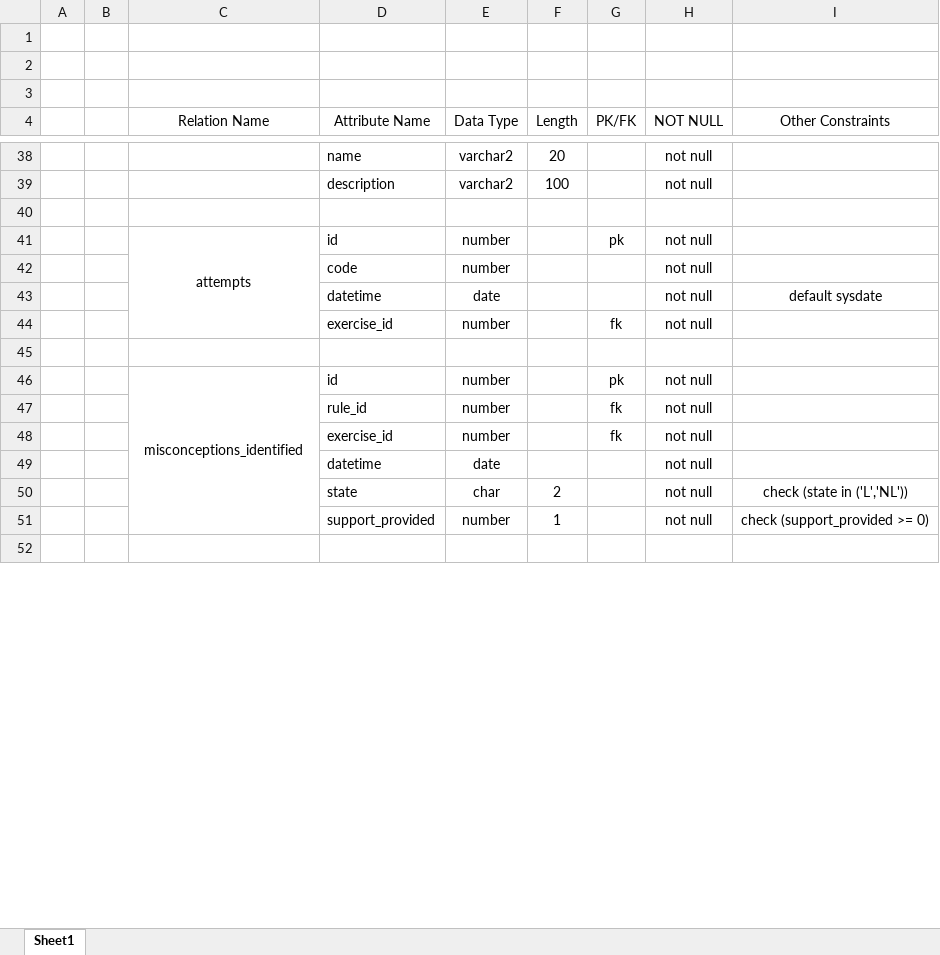
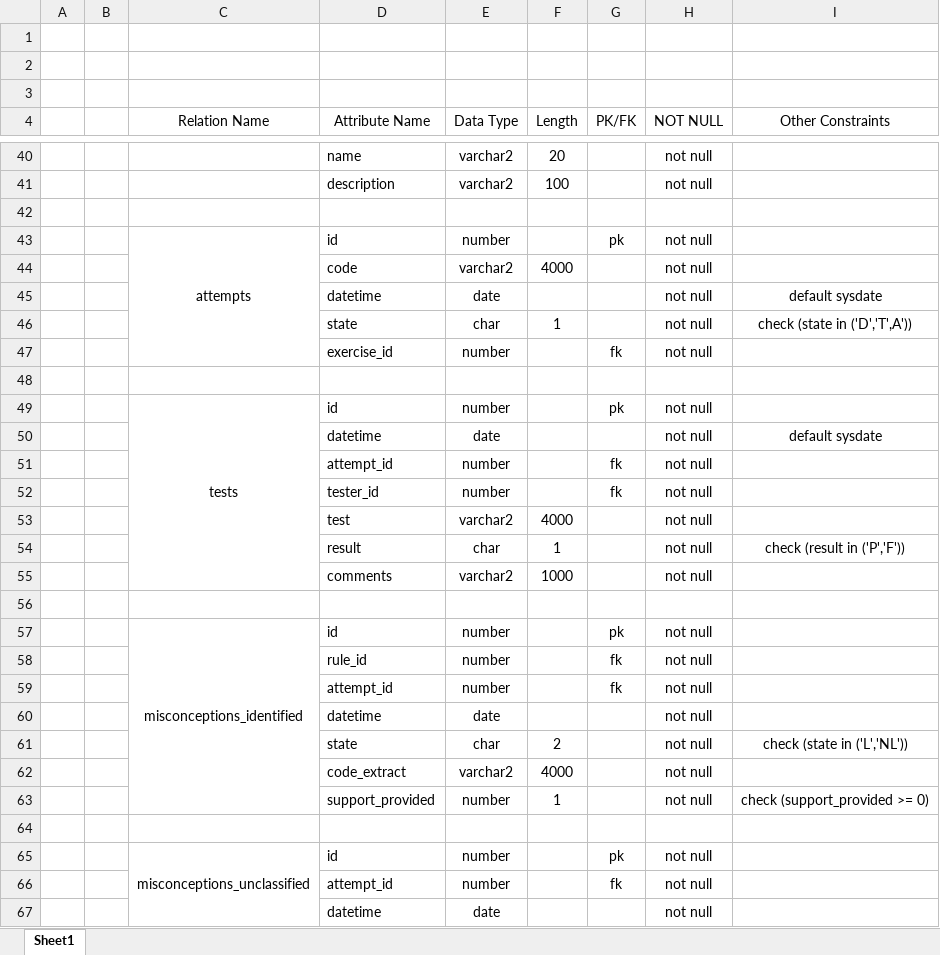
Before and after one commit to skarkalas/flip, an Excel workbook: database/dd.xlsx, sheet Sheet1, drawn as a sheet; only a part is shown, gaps mark what is left out; the shorter side is filled out with more unchanged rows; values as stored, in another font and other column widths than the file's, no borders; addresses are those after the commit; the diff covers the shown part only; the diff names each change by its address in the sheet, - before the commit and + after, or states it on an @@ line.

Commit message:
revised data model

```diff
--- a/database/dd.xlsx (sheet Sheet1)
+++ b/database/dd.xlsx (sheet Sheet1)
-E44 (Data Type): number
+E44 (Data Type): varchar2
-F44 (Length): (empty)
+F44 (Length): 4000
+row 46:  |  |  | state | char | 1 |  | not null | check (state in ('D','T',A'))
+row 48: (empty)
+row 49:  |  | tests | id | number |  | pk | not null
+row 50:  |  |  | datetime | date |  |  | not null | default sysdate
+row 51:  |  |  | attempt_id | number |  | fk | not null
+row 52:  |  |  | tester_id | number |  | fk | not null
+row 53:  |  |  | test | varchar2 | 4000 |  | not null
+row 54:  |  |  | result | char | 1 |  | not null | check (result in ('P','F'))
+row 55:  |  |  | comments | varchar2 | 1000 |  | not null
-D59 (Attribute Name): exercise_id
+D59 (Attribute Name): attempt_id
+row 62:  |  |  | code_extract | varchar2 | 4000 |  | not null
+row 64: (empty)
+row 65:  |  | misconceptions_unclassified | id | number |  | pk | not null
+row 66:  |  |  | attempt_id | number |  | fk | not null
+row 67:  |  |  | datetime | date |  |  | not null
```
Also changed, not shown: 3 added rows and 2 edited cells elsewhere in this sheet, 4 other files.
